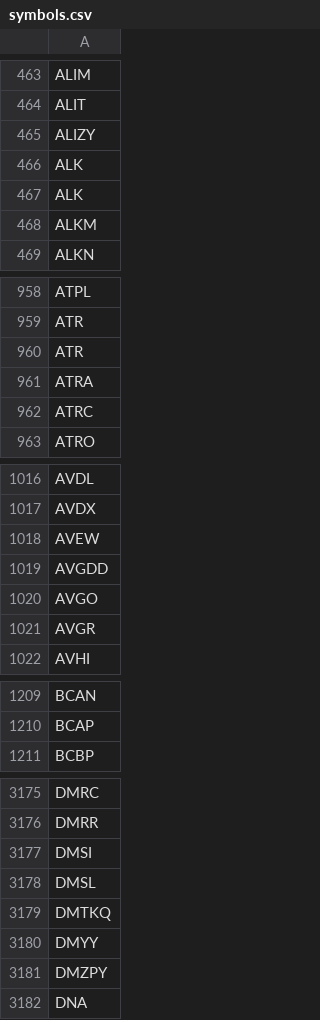
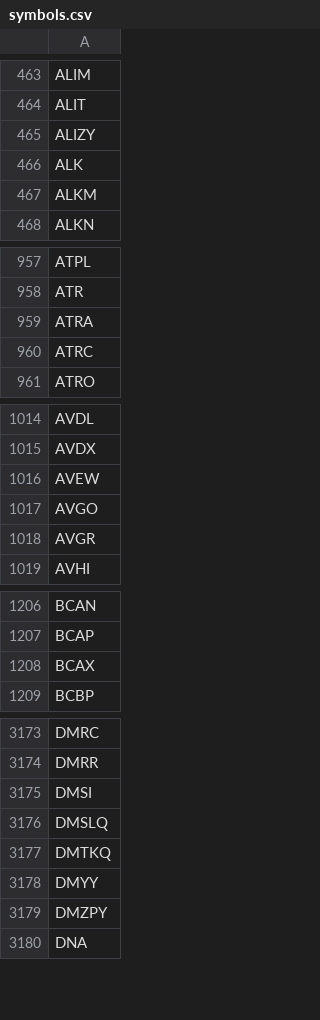
Before and after one commit to melder/symbols_options_csvs, a CSV file: symbols.csv, drawn as a sheet; only a part is shown, gaps mark what is left out; the diff covers the shown part only.

Commit message:
2024-09-15 -- updates csvs

```diff
--- a/symbols.csv
+++ b/symbols.csv
@@ -466,3 +466,2 @@ ALIZY
 ALK
-ALK
 ALKM
@@ -959,3 +958,2 @@ ATPL
 ATR
-ATR
 ATRA
@@ -1018,3 +1016,2 @@ AVDX
 AVEW
-AVGDD
 AVGO
@@ -1210,2 +1207,3 @@ BCAN
 BCAP
+BCAX
 BCBP
@@ -3177,3 +3175,3 @@ DMRR
 DMSI
-DMSL
+DMSLQ
 DMTKQ
```
Also changed, not shown: 8 added rows, 5 removed rows and 2 edited cells elsewhere in this file.
